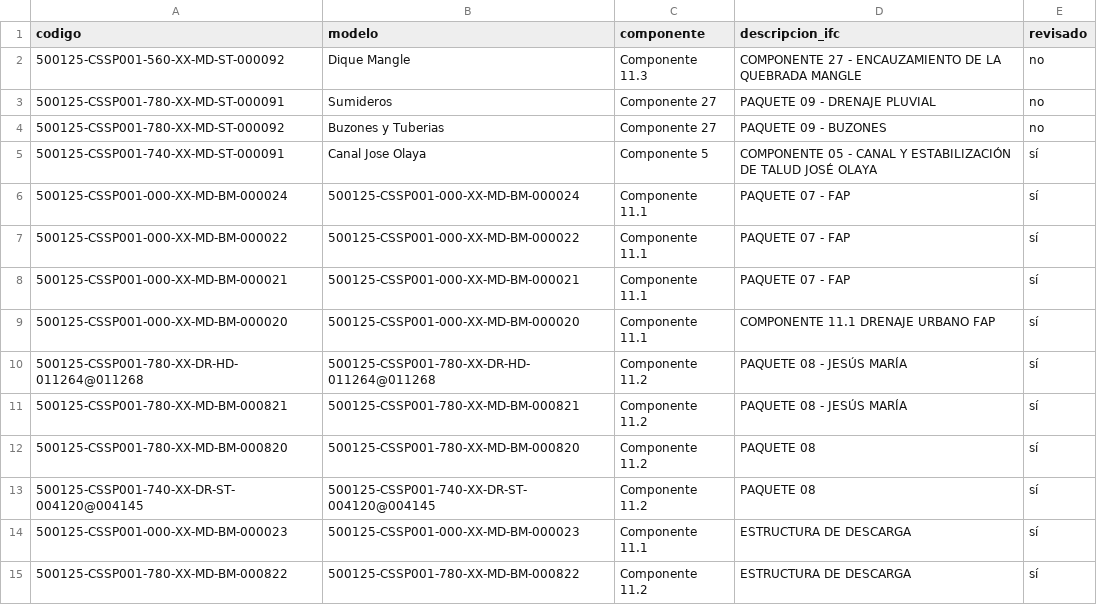
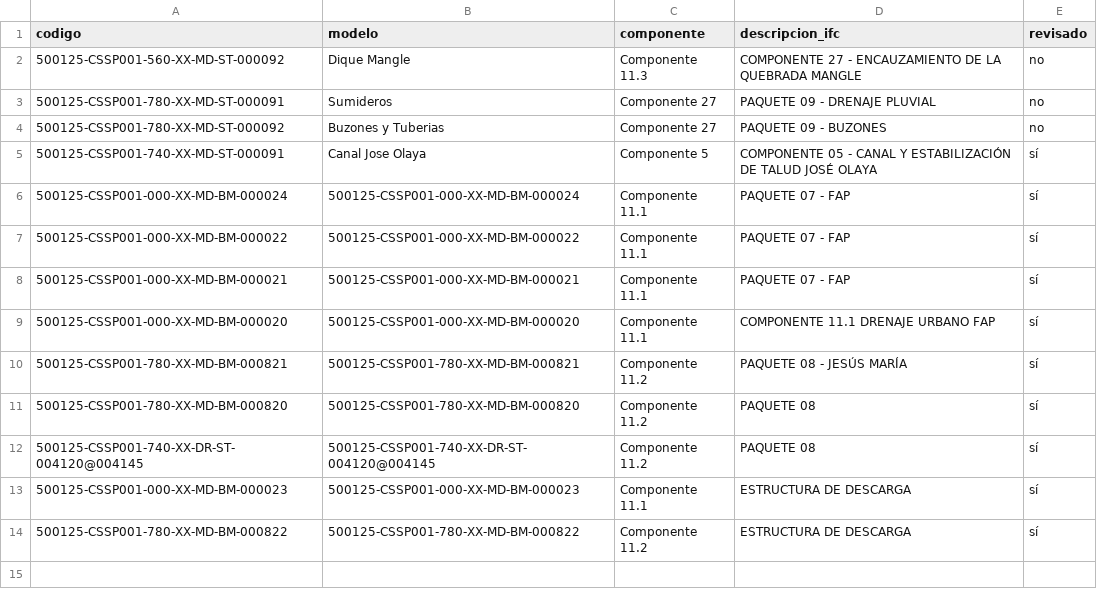
Before and after one commit to jtananta/Visor_BIM-GIS, a CSV file: public/data/catalogo.csv, drawn as a sheet; the diff names each change by its address in the sheet, - before the commit and + after, or states it on an @@ line.

Commit message:
Visor: elimina 500125-CSSP001-780-XX-DR-HD-011264@011268

```diff
--- a/public/data/catalogo.csv
+++ b/public/data/catalogo.csv
-row 10: 500125-CSSP001-780-XX-DR-HD-011264@011268 | 500125-CSSP001-780-XX-DR-HD-011264@011268 | Componente 11.2 | PAQUETE 08 - JESÚS MARÍA | sí
```
Also changed, not shown: 3 other files.
